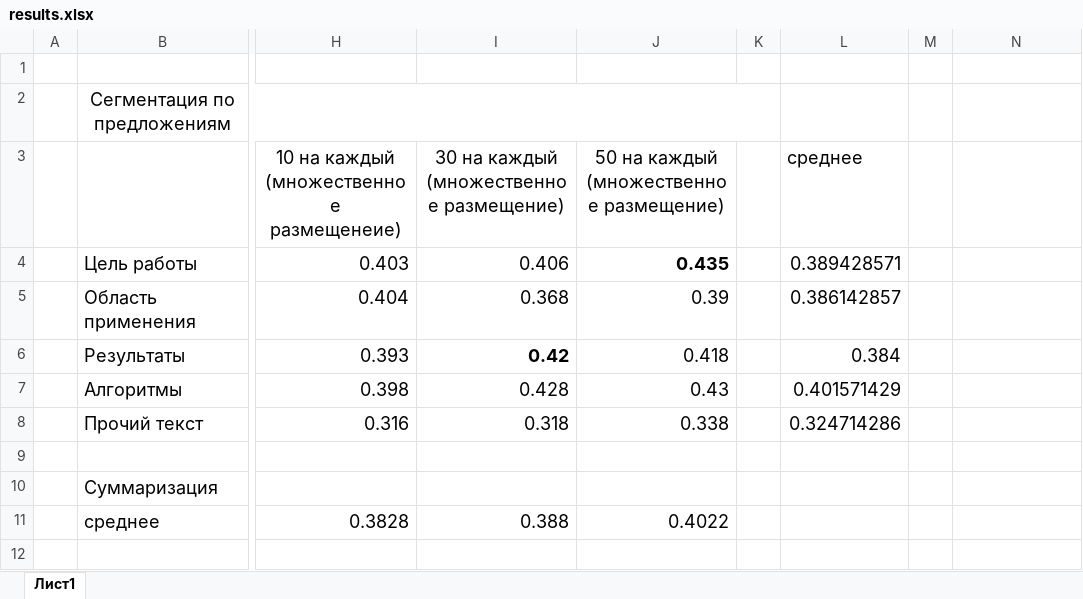
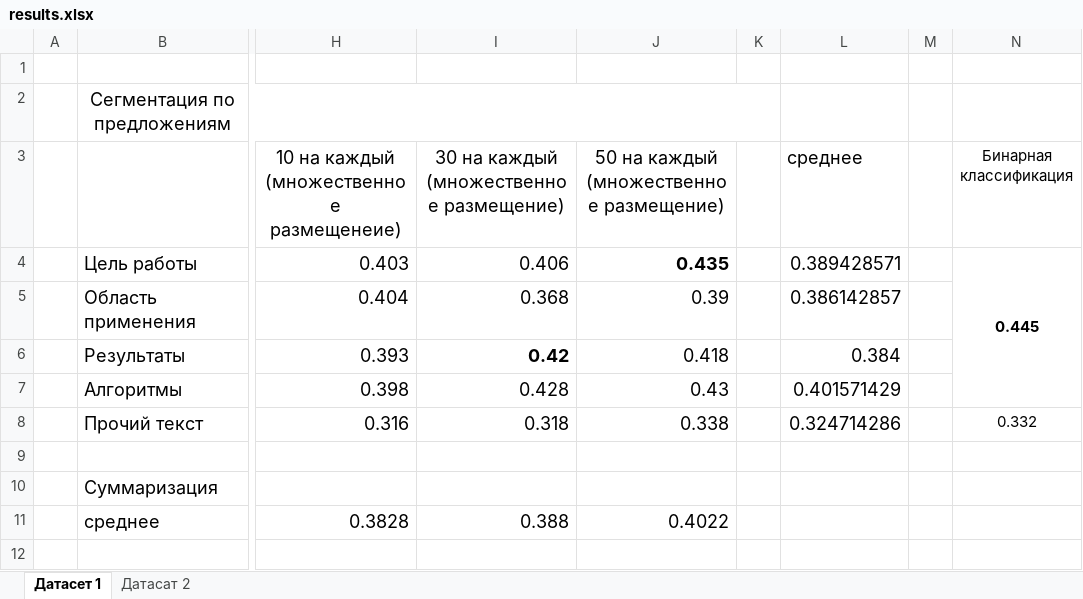
Before and after one commit to Megict/semantic_similarity, an Excel workbook: results.xlsx, sheet Датасет 1, drawn as a sheet; only a part is shown, gaps mark what is left out; values as stored, in another font and other column widths than the file's, no borders; the diff names each change by its address in the sheet, - before the commit and + after, or states it on an @@ line.

```diff
--- a/results.xlsx (sheet Датасет 1)
+++ b/results.xlsx (sheet Датасет 1)
-sheet tab: Лист1
+sheet tab: Датасет 1
+sheet tab: Датасат 2
-N3: (empty)
+N3: Бинарная классификация
-N4 (Бинарная классификация): (empty)
+N4 (Бинарная классификация): 0.445
+N4:N7 merged
-N8 (Бинарная классификация): (empty)
+N8 (Бинарная классификация): 0.332
```
Also changed, not shown: 4 other files.
